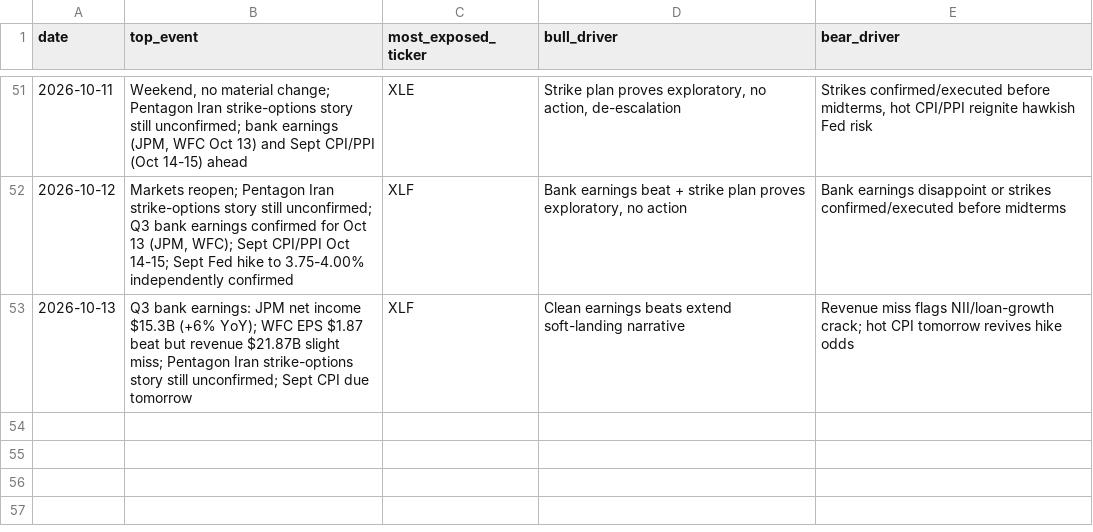
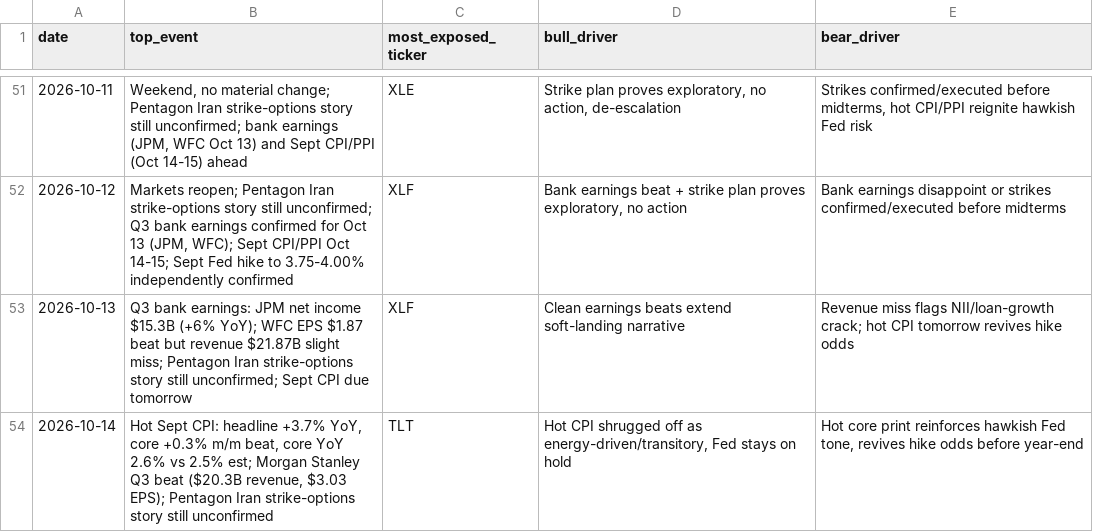
Before and after one commit to praxacharya/Kash_with_Codex_2026, a CSV file: market-tracker/outputs/log.csv, drawn as a sheet; only a part is shown, gaps mark what is left out.

```diff
--- a/market-tracker/outputs/log.csv
+++ b/market-tracker/outputs/log.csv
@@ -53 +53,2 @@ date,top_event,most_exposed_ticker,bull_driver,bear_driver
 2026-10-13,"Q3 bank earnings: JPM net income $15.3B (+6% YoY); WFC EPS $1.87 beat but revenue $21.87B slight miss; Pentagon Iran strike-options story still unconfirmed; Sept CPI due tomorrow",XLF,"Clean earnings beats extend soft-landing narrative","Revenue miss flags NII/loan-growth crack; hot CPI tomorrow revives hike odds"
+2026-10-14,"Hot Sept CPI: headline +3.7% YoY, core +0.3% m/m beat, core YoY 2.6% vs 2.5% est; Morgan Stanley Q3 beat ($20.3B revenue, $3.03 EPS); Pentagon Iran strike-options story still unconfirmed",TLT,"Hot CPI shrugged off as energy-driven/transitory, Fed stays on hold","Hot core print reinforces hawkish Fed tone, revives hike odds before year-end"
```
Also changed, not shown: 1 other file.
